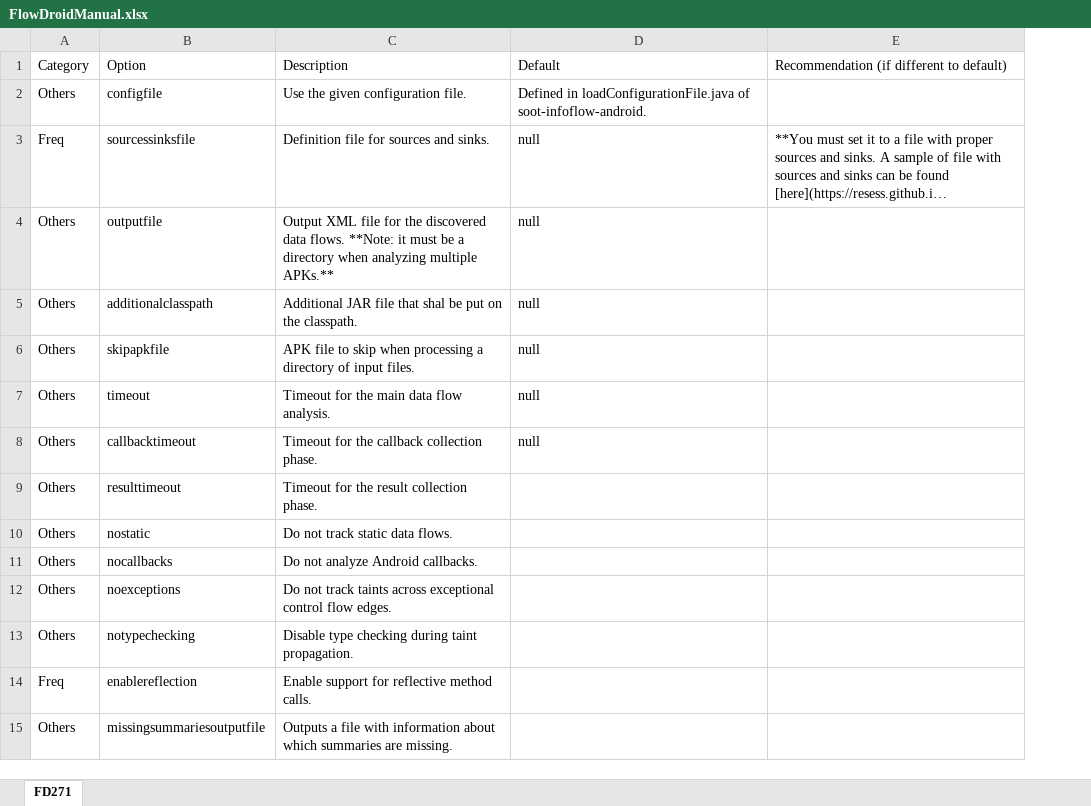
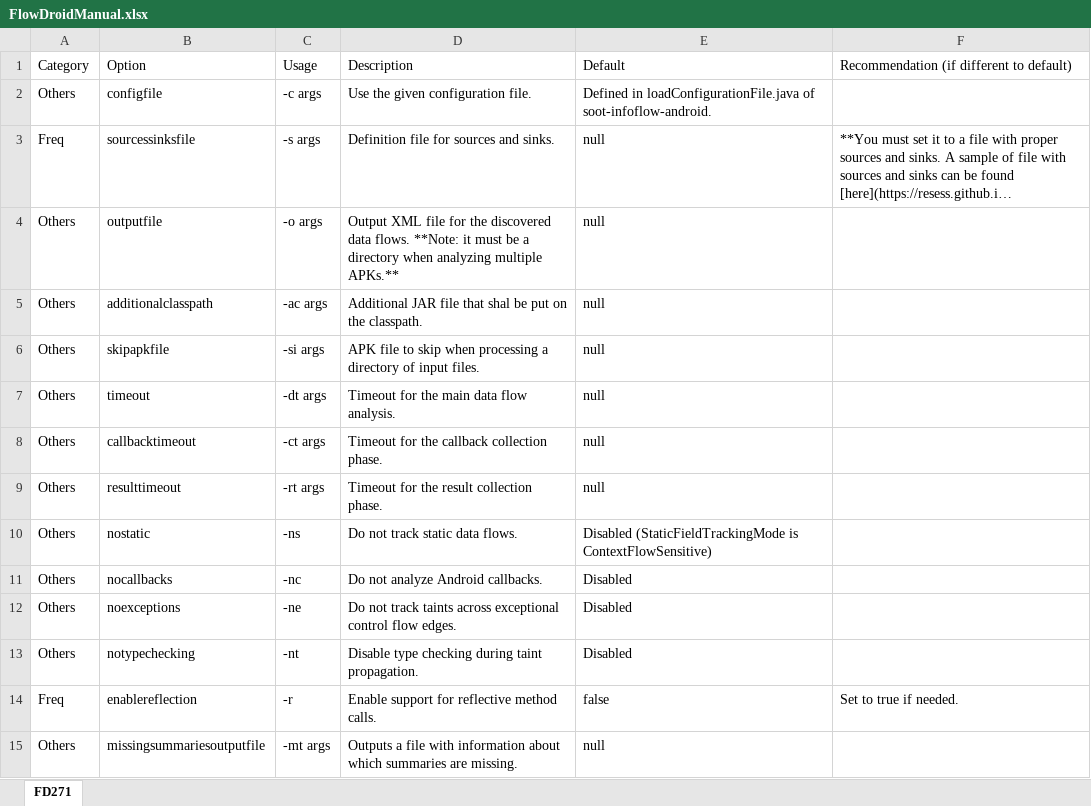
Before and after one commit to resess/resess.github.io, an Excel workbook: ResessWelcome/515e684a672516a0d06fd3f769a69ffec1e6f9c5/attachments/FlowDroidManual.xlsx, sheet FD271, drawn as a sheet; only a part is shown; long unchanged cells end in …; values as stored, in another font and other column widths than the file's, no borders; addresses are those after the commit; the diff covers the shown part only; the diff names each change by its address in the sheet, - before the commit and + after, or states it on an @@ line.

Commit message:
Finish parameters for FlowDroid latest version

```diff
--- a/ResessWelcome/515e684a672516a0d06fd3f769a69ffec1e6f9c5/attachments/FlowDroidManual.xlsx (sheet FD271)
+++ b/ResessWelcome/515e684a672516a0d06fd3f769a69ffec1e6f9c5/attachments/FlowDroidManual.xlsx (sheet FD271)
+column C (Usage), rows 2-15: -c args | -s args | -o args | -ac args | -si args | -dt args | -ct args | -rt args | -ns | -nc | -ne | -nt | -r | -mt args
-E9 (Default): (empty)
+E9 (Default): null
-E10 (Default): (empty)
+E10 (Default): Disabled (StaticFieldTrackingMode is ContextFlowSensitive)
-E11:E13 (Default): (empty)
+E11:E13 (Default): Disabled
-E14 (Default): (empty)
+E14 (Default): false
-F14: (empty)
+F14: Set to true if needed.
-E15 (Default): (empty)
+E15 (Default): null
```
Also changed, not shown: 43 edited cells elsewhere in this sheet, 1 other file.
